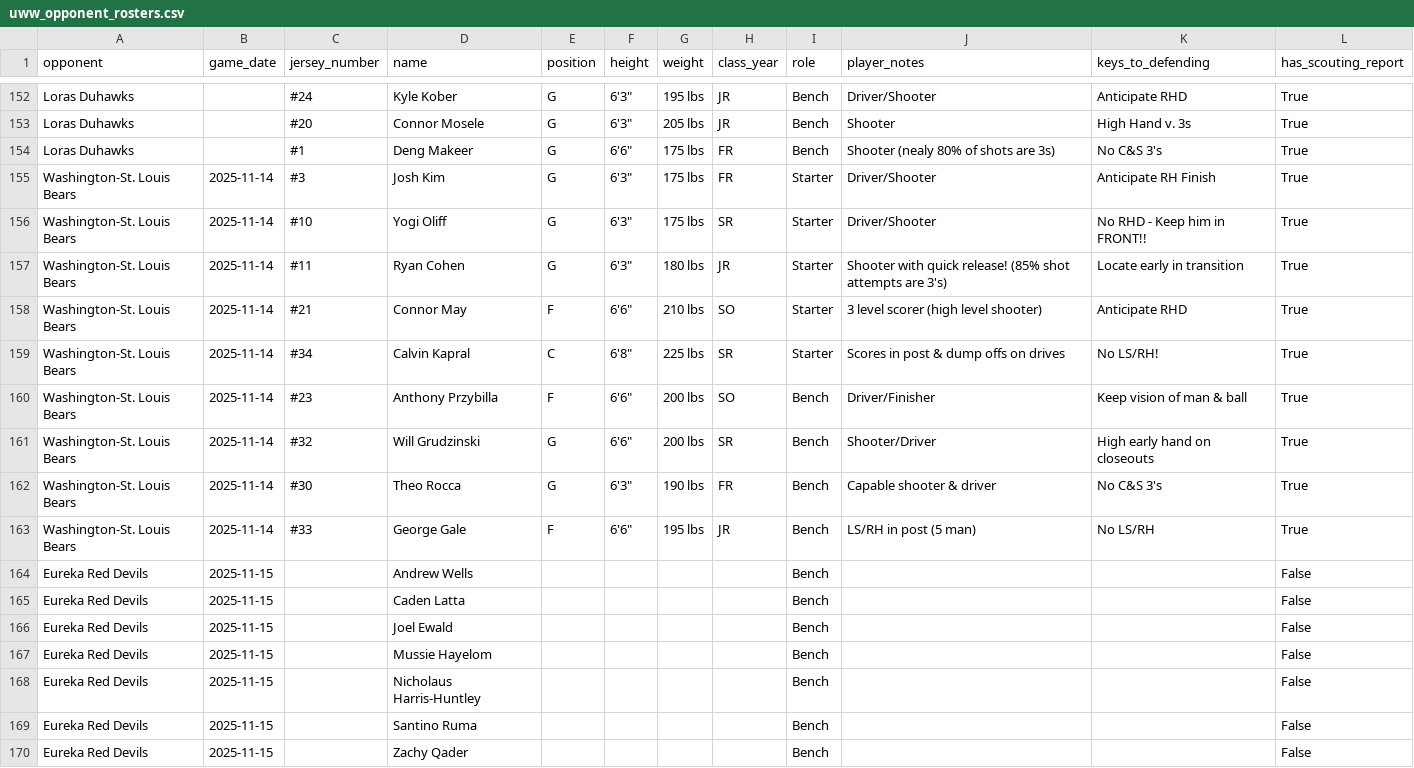
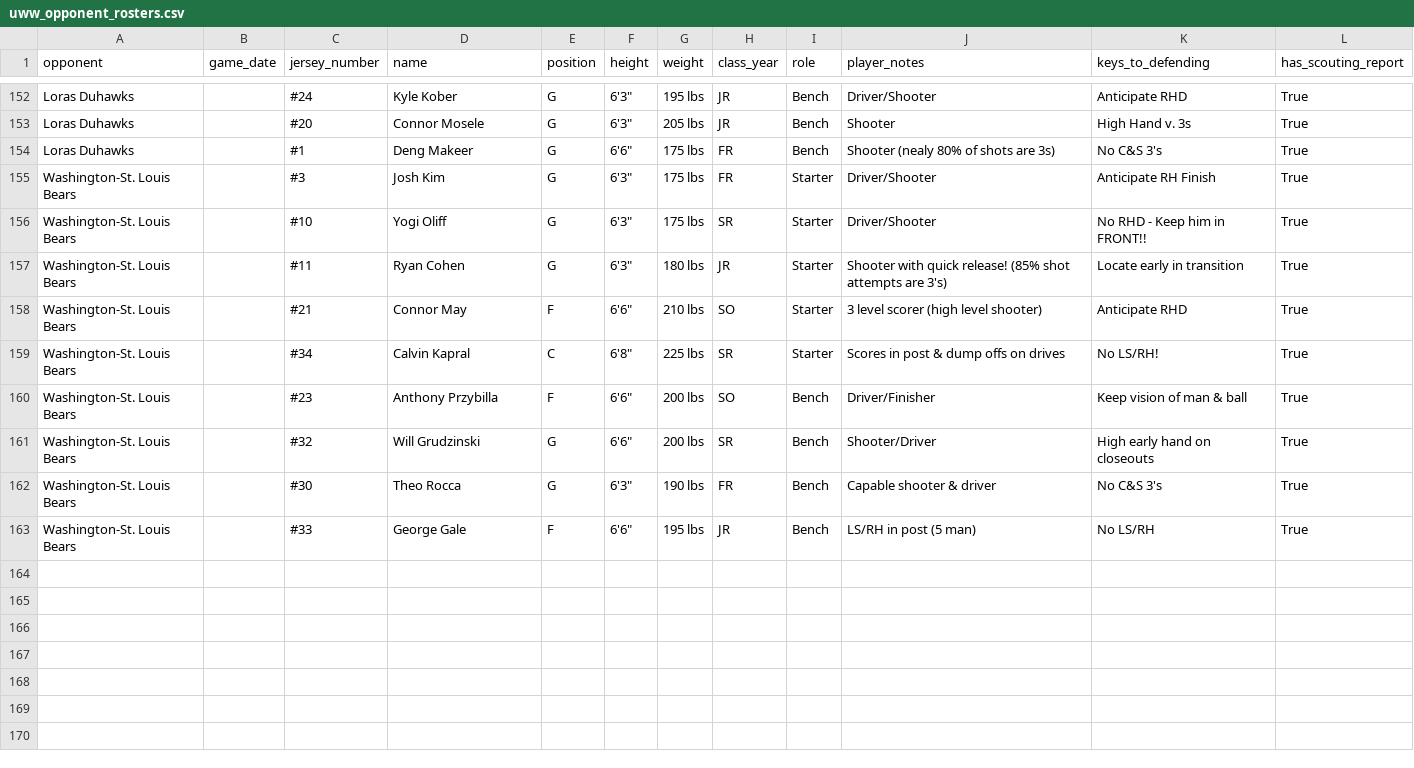
Before and after one commit to fritschcm272/uwwmensbball, a CSV file: data/uww_opponent_rosters.csv, drawn as a sheet; only a part is shown, gaps mark what is left out; the diff covers the shown part only.

```diff
--- a/data/uww_opponent_rosters.csv
+++ b/data/uww_opponent_rosters.csv
@@ -154,17 +154,10 @@ Loras Duhawks,,#20,Connor Mosele,G,"6'3""",205 lbs,JR,Bench,Shooter,High Hand v.
 Loras Duhawks,,#1,Deng Makeer,G,"6'6""",175 lbs,FR,Bench,Shooter (nealy 80% of shots are 3s),No C&S 3's,True
-Washington-St. Louis Bears,2025-11-14,#3,Josh Kim,G,"6'3""",175 lbs,FR,Starter,Driver/Shooter,Anticipate RH Finish,True
-Washington-St. Louis Bears,2025-11-14,#10,Yogi Oliff,G,"6'3""",175 lbs,SR,Starter,Driver/Shooter,No RHD - Keep him in FRONT!!,True
-Washington-St. Louis Bears,2025-11-14,#11,Ryan Cohen,G,"6'3""",180 lbs,JR,Starter,Shooter with quick release! (85% shot attempts are 3's),Locate early in transition,True
-Washington-St. Louis Bears,2025-11-14,#21,Connor May,F,"6'6""",210 lbs,SO,Starter,3 level scorer (high level shooter),Anticipate RHD,True
-Washington-St. Louis Bears,2025-11-14,#34,Calvin Kapral,C,"6'8""",225 lbs,SR,Starter,Scores in post & dump offs on drives,No LS/RH!,True
-Washington-St. Louis Bears,2025-11-14,#23,Anthony Przybilla,F,"6'6""",200 lbs,SO,Bench,Driver/Finisher,Keep vision of man & ball,True
-Washington-St. Louis Bears,2025-11-14,#32,Will Grudzinski,G,"6'6""",200 lbs,SR,Bench,Shooter/Driver,High early hand on closeouts,True
-Washington-St. Louis Bears,2025-11-14,#30,Theo Rocca,G,"6'3""",190 lbs,FR,Bench,Capable shooter & driver,No C&S 3's,True
-Washington-St. Louis Bears,2025-11-14,#33,George Gale,F,"6'6""",195 lbs,JR,Bench,LS/RH in post (5 man),No LS/RH,True
-Eureka Red Devils,2025-11-15,,Andrew Wells,,,,,Bench,,,False
-Eureka Red Devils,2025-11-15,,Caden Latta,,,,,Bench,,,False
-Eureka Red Devils,2025-11-15,,Joel Ewald,,,,,Bench,,,False
-Eureka Red Devils,2025-11-15,,Mussie Hayelom,,,,,Bench,,,False
-Eureka Red Devils,2025-11-15,,Nicholaus Harris-Huntley,,,,,Bench,,,False
-Eureka Red Devils,2025-11-15,,Santino Ruma,,,,,Bench,,,False
-Eureka Red Devils,2025-11-15,,Zachy Qader,,,,,Bench,,,False
+Washington-St. Louis Bears,,#3,Josh Kim,G,"6'3""",175 lbs,FR,Starter,Driver/Shooter,Anticipate RH Finish,True
+Washington-St. Louis Bears,,#10,Yogi Oliff,G,"6'3""",175 lbs,SR,Starter,Driver/Shooter,No RHD - Keep him in FRONT!!,True
+Washington-St. Louis Bears,,#11,Ryan Cohen,G,"6'3""",180 lbs,JR,Starter,Shooter with quick release! (85% shot attempts are 3's),Locate early in transition,True
+Washington-St. Louis Bears,,#21,Connor May,F,"6'6""",210 lbs,SO,Starter,3 level scorer (high level shooter),Anticipate RHD,True
+Washington-St. Louis Bears,,#34,Calvin Kapral,C,"6'8""",225 lbs,SR,Starter,Scores in post & dump offs on drives,No LS/RH!,True
+Washington-St. Louis Bears,,#23,Anthony Przybilla,F,"6'6""",200 lbs,SO,Bench,Driver/Finisher,Keep vision of man & ball,True
+Washington-St. Louis Bears,,#32,Will Grudzinski,G,"6'6""",200 lbs,SR,Bench,Shooter/Driver,High early hand on closeouts,True
+Washington-St. Louis Bears,,#30,Theo Rocca,G,"6'3""",190 lbs,FR,Bench,Capable shooter & driver,No C&S 3's,True
+Washington-St. Louis Bears,,#33,George Gale,F,"6'6""",195 lbs,JR,Bench,LS/RH in post (5 man),No LS/RH,True
```
Also changed, not shown: 16 edited cells elsewhere in this file, data/uww_coaching_flags.csv, data/uww_opponent_projected_box_score.csv, 19 other files.
